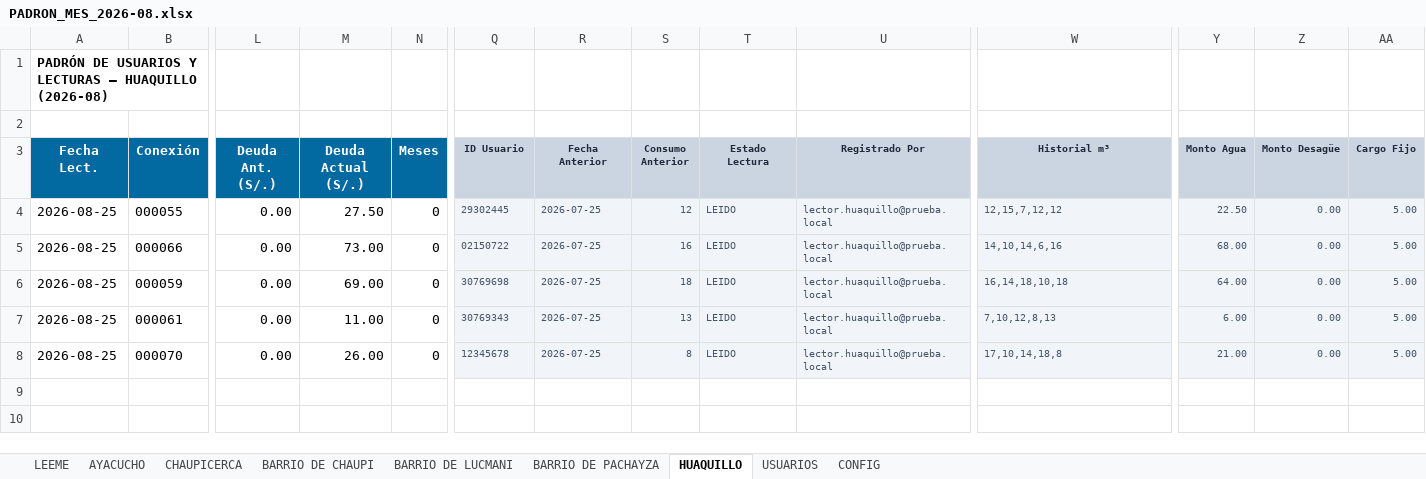
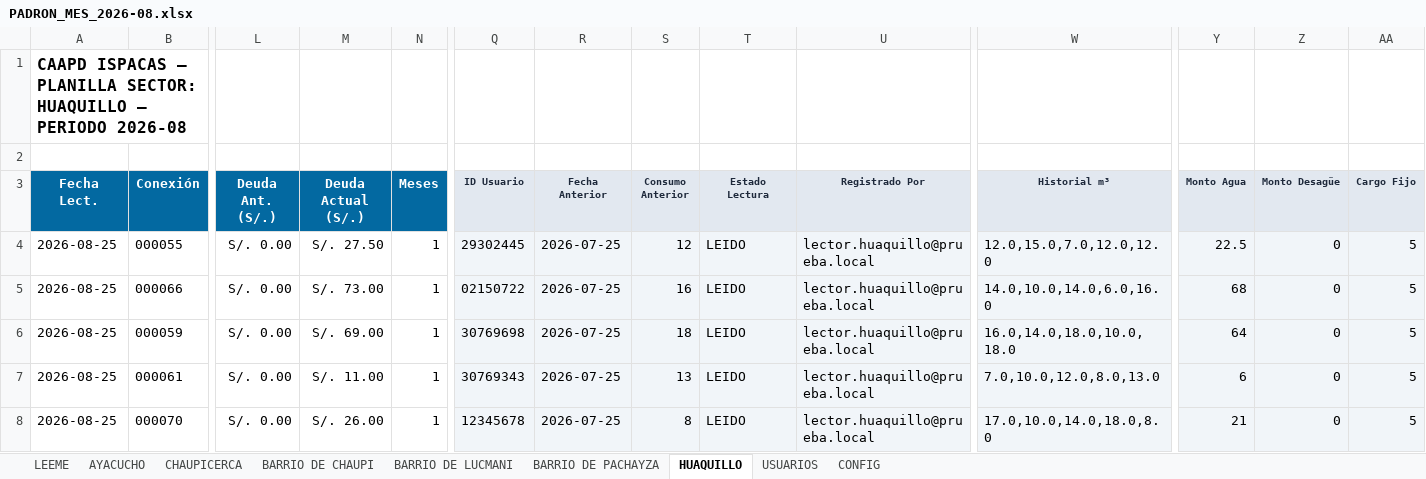
Before and after one commit to BryanLarico/caapd-facturacion, an Excel workbook: Documents/caapd-facturacion/escritorio/Base de datos/PADRON_MES_2026-08.xlsx, sheet HUAQUILLO, drawn as a sheet; only a part is shown, gaps mark what is left out; values as stored, in another font and other column widths than the file's, no borders; the diff covers the shown part only; the diff names each change by its address in the sheet, - before the commit and + after, or states it on an @@ line.

```diff
--- a/Documents/caapd-facturacion/escritorio/Base de datos/PADRON_MES_2026-08.xlsx (sheet HUAQUILLO)
+++ b/Documents/caapd-facturacion/escritorio/Base de datos/PADRON_MES_2026-08.xlsx (sheet HUAQUILLO)
-A1 (Fecha Lect.): PADRÓN DE USUARIOS Y LECTURAS — HUAQUILLO (2026-08)
+A1 (Fecha Lect.): CAAPD ISPACAS — PLANILLA SECTOR: HUAQUILLO — PERIODO 2026-08
@@ A1 text size: larger @@
-L4:L8 (Deuda Ant. (S/.)): 0.00
+L4:L8 (Deuda Ant. (S/.)): S/. 0.00
-M4 (Deuda Actual (S/.)): 27.50
+M4 (Deuda Actual (S/.)): S/. 27.50
-N4:N8 (Meses): 0
+N4:N8 (Meses): 1
-Q4:AA8 text colour: #475569
+Q4:AA8 text colour: black, text size: larger
-W4 (Historial m³): 12,15,7,12,12
+W4 (Historial m³): 12.0,15.0,7.0,12.0,12.0
-Y4 (Monto Agua): 22.50
+Y4 (Monto Agua): 22.5
-Z4:Z8 (Monto Desagüe): 0.00
+Z4:Z8 (Monto Desagüe): 0
-AA4:AA8 (Cargo Fijo): 5.00
+AA4:AA8 (Cargo Fijo): 5
-M5 (Deuda Actual (S/.)): 73.00
+M5 (Deuda Actual (S/.)): S/. 73.00
-W5 (Historial m³): 14,10,14,6,16
+W5 (Historial m³): 14.0,10.0,14.0,6.0,16.0
-Y5 (Monto Agua): 68.00
+Y5 (Monto Agua): 68
-M6 (Deuda Actual (S/.)): 69.00
+M6 (Deuda Actual (S/.)): S/. 69.00
-W6 (Historial m³): 16,14,18,10,18
+W6 (Historial m³): 16.0,14.0,18.0,10.0,18.0
-Y6 (Monto Agua): 64.00
+Y6 (Monto Agua): 64
-M7 (Deuda Actual (S/.)): 11.00
+M7 (Deuda Actual (S/.)): S/. 11.00
-W7 (Historial m³): 7,10,12,8,13
+W7 (Historial m³): 7.0,10.0,12.0,8.0,13.0
-Y7 (Monto Agua): 6.00
+Y7 (Monto Agua): 6
-M8 (Deuda Actual (S/.)): 26.00
+M8 (Deuda Actual (S/.)): S/. 26.00
-W8 (Historial m³): 17,10,14,18,8
+W8 (Historial m³): 17.0,10.0,14.0,18.0,8.0
-Y8 (Monto Agua): 21.00
+Y8 (Monto Agua): 21
```
Also changed, not shown: cell formats elsewhere in this sheet, sheet BARRIO DE CHAUPI, sheet BARRIO DE LUCMANI, sheet BARRIO DE PACHAYZA, sheet AYACUCHO, sheet CHAUPICERCA, sheet USUARIOS, 2 more sheets, Documents/caapd-facturacion/escritorio/Base de datos/PADRON_MES_2026-04.xlsx, Documents/caapd-facturacion/escritorio/Base de datos/PADRON_MES_2026-05.xlsx, 45 other files.
